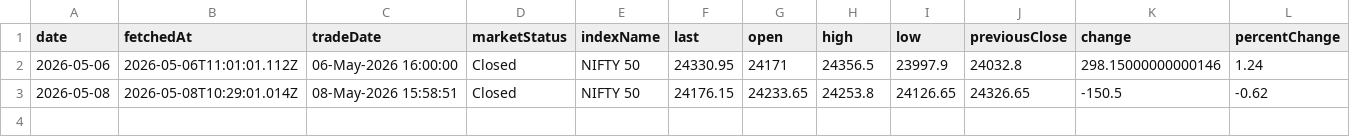
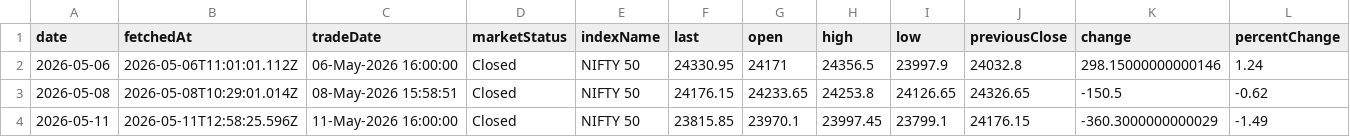
Before and after one commit to shivaraj-arch/niftyanalytica, a CSV file: data/index-summary-history.csv, drawn as a sheet; only a part is shown; rows hold the shown columns only; the diff names each change by its address in the sheet, - before the commit and + after, or states it on an @@ line.

```diff
--- a/data/index-summary-history.csv
+++ b/data/index-summary-history.csv
+row 4: 2026-05-11 | 2026-05-11T12:58:25.596Z | 11-May-2026 16:00:00 | Closed | NIFTY 50 | 23815.85 | 23970.1 | 23997.45 | 23799.1 | 24176.15 | -360.3000000000029 | -1.49
```
Also changed, not shown: data/market-activity-history.csv, 2 other files.
